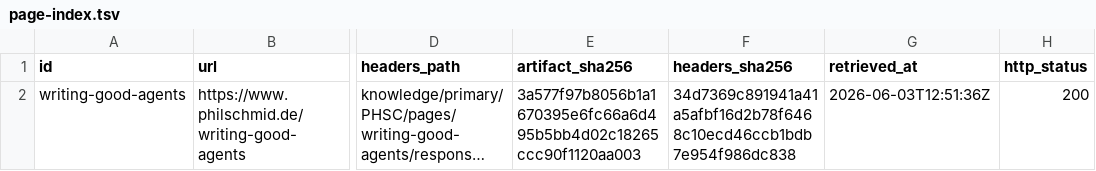
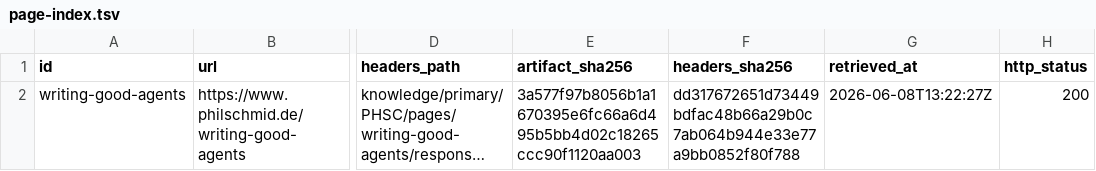
Before and after one commit to mekras/ai-agent-supervisor, a TSV file: knowledge/primary/PHSC/page-index.tsv, drawn as a sheet; only a part is shown, gaps mark what is left out; long unchanged cells end in …; the diff names each change by its address in the sheet, - before the commit and + after, or states it on an @@ line.

```diff
--- a/knowledge/primary/PHSC/page-index.tsv
+++ b/knowledge/primary/PHSC/page-index.tsv
-F2 (headers_sha256): 34d7369c891941a41a5afbf16d2b78f6468c10ecd46ccb1bdb7e954f986dc838
+F2 (headers_sha256): dd317672651d73449bdfac48b66a29b0c7ab064b944e33e77a9bb0852f80f788
-G2 (retrieved_at): 2026-06-03T12:51:36Z
+G2 (retrieved_at): 2026-06-08T13:22:27Z
```
Also changed, not shown: knowledge/primary/PPRX/page-index.tsv, knowledge/primary/VSCD/page-index.tsv, 45 other files.
